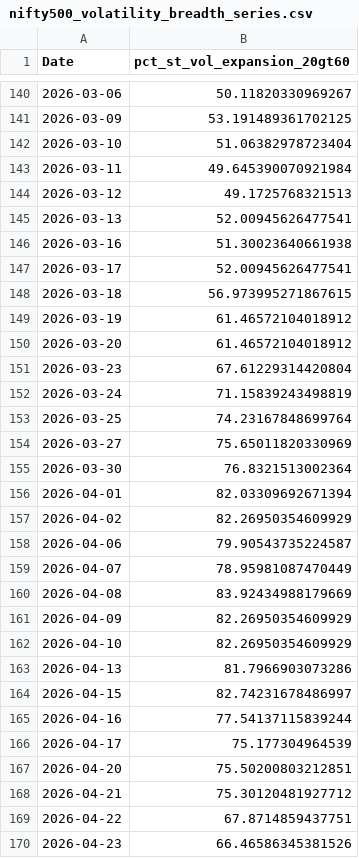
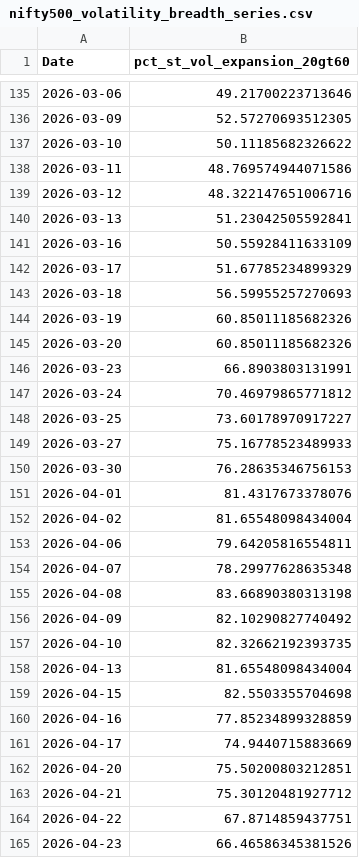
Before and after one commit to CS26-ST/Nifty500-Short-Term-Volatility, a CSV file: output/nifty500_volatility_breadth_series.csv, drawn as a sheet; only a part is shown, gaps mark what is left out; the diff covers the shown part only.

```diff
--- a/output/nifty500_volatility_breadth_series.csv
+++ b/output/nifty500_volatility_breadth_series.csv
@@ -140,28 +135,28 @@ Date,pct_st_vol_expansion_20gt60
-2026-03-06,50.11820330969267
-2026-03-09,53.191489361702125
-2026-03-10,51.06382978723404
-2026-03-11,49.645390070921984
-2026-03-12,49.1725768321513
-2026-03-13,52.00945626477541
-2026-03-16,51.30023640661938
-2026-03-17,52.00945626477541
-2026-03-18,56.973995271867615
-2026-03-19,61.46572104018912
-2026-03-20,61.46572104018912
-2026-03-23,67.61229314420804
-2026-03-24,71.15839243498819
-2026-03-25,74.23167848699764
-2026-03-27,75.65011820330969
-2026-03-30,76.8321513002364
-2026-04-01,82.03309692671394
-2026-04-02,82.26950354609929
-2026-04-06,79.90543735224587
-2026-04-07,78.95981087470449
-2026-04-08,83.92434988179669
-2026-04-09,82.26950354609929
-2026-04-10,82.26950354609929
-2026-04-13,81.7966903073286
-2026-04-15,82.74231678486997
-2026-04-16,77.54137115839244
-2026-04-17,75.177304964539
+2026-03-06,49.21700223713646
+2026-03-09,52.57270693512305
+2026-03-10,50.11185682326622
+2026-03-11,48.769574944071586
+2026-03-12,48.322147651006716
+2026-03-13,51.23042505592841
+2026-03-16,50.55928411633109
+2026-03-17,51.67785234899329
+2026-03-18,56.59955257270693
+2026-03-19,60.85011185682326
+2026-03-20,60.85011185682326
+2026-03-23,66.8903803131991
+2026-03-24,70.46979865771812
+2026-03-25,73.60178970917227
+2026-03-27,75.16778523489933
+2026-03-30,76.28635346756153
+2026-04-01,81.4317673378076
+2026-04-02,81.65548098434004
+2026-04-06,79.64205816554811
+2026-04-07,78.29977628635348
+2026-04-08,83.66890380313198
+2026-04-09,82.10290827740492
+2026-04-10,82.32662192393735
+2026-04-13,81.65548098434004
+2026-04-15,82.5503355704698
+2026-04-16,77.85234899328859
+2026-04-17,74.9440715883669
 2026-04-20,75.50200803212851
```
Also changed, not shown: 4 added rows, 5 removed rows and 151 edited cells elsewhere in this file, 2 other files.
